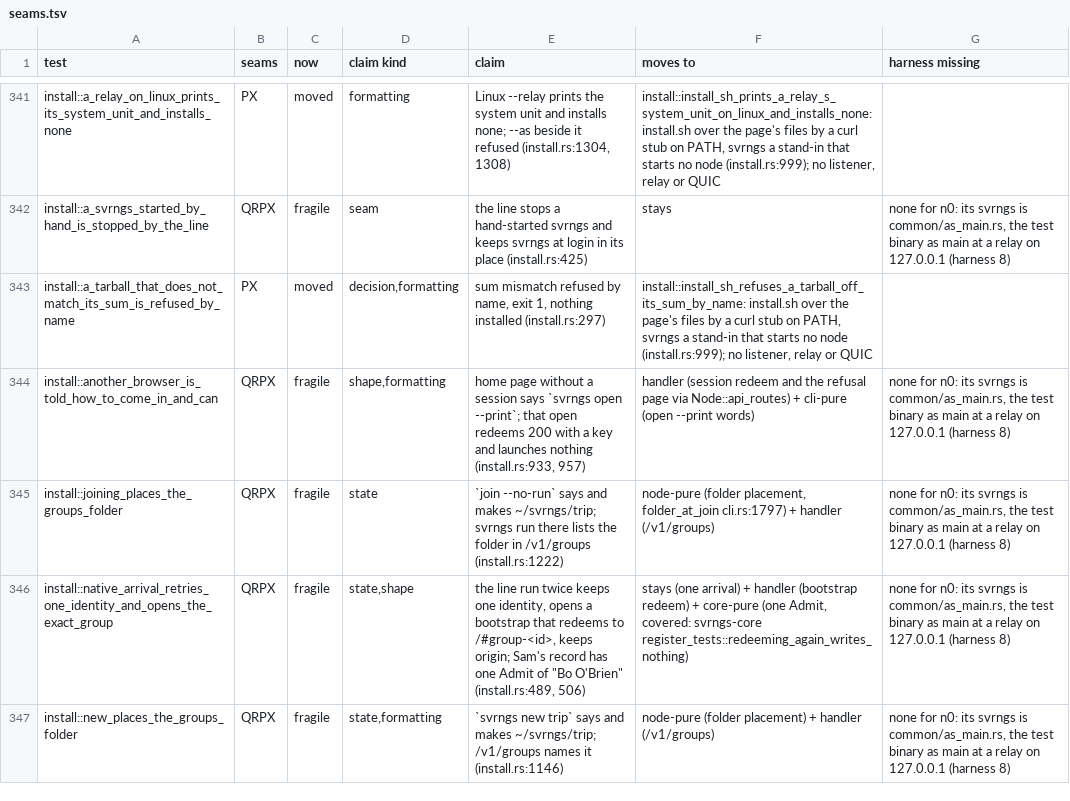
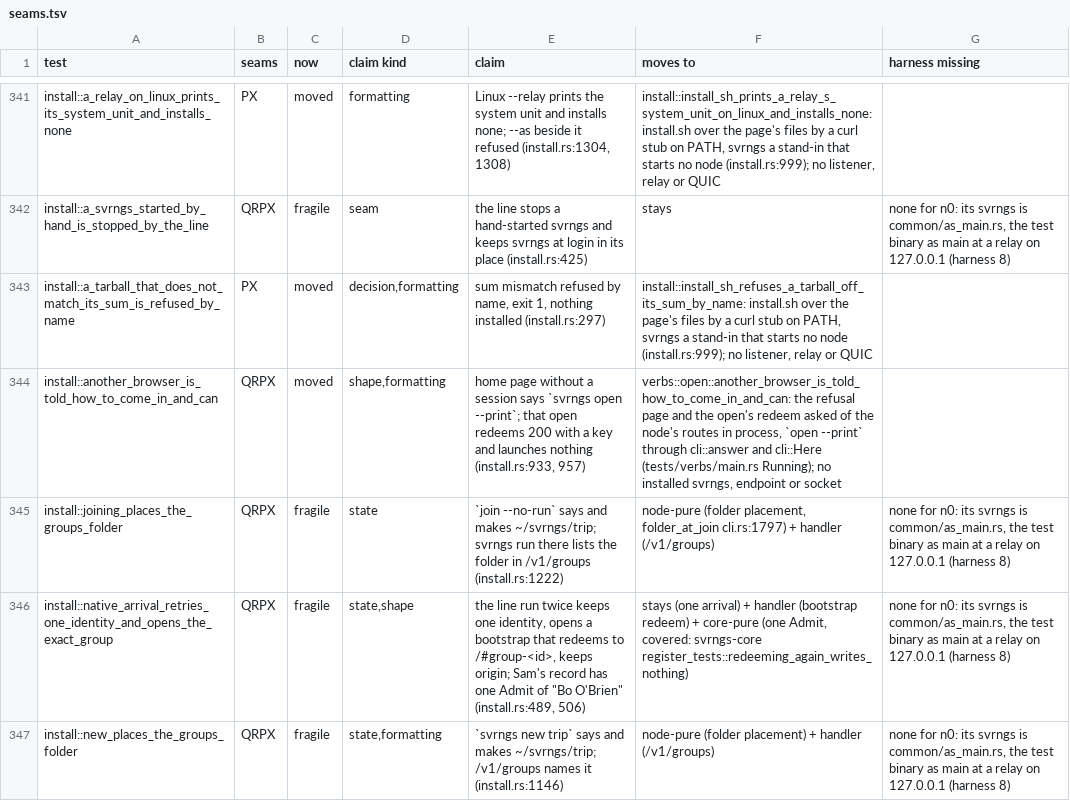
Before and after one commit to alexsbryan/svrngs, a TSV file: docs/seams.tsv, drawn as a sheet; only a part is shown, gaps mark what is left out.

Commit message:
install: retire the open --print copy; its claim is verbs/open.rs's
It ran the installed binary against a node on its API port; every
assertion is tests/verbs/open.rs's, in process. seams.tsv: the row
moved; CHECKS.md unit 7.

```diff
--- a/docs/seams.tsv
+++ b/docs/seams.tsv
@@ -343,3 +343,3 @@ install::a_svrngs_started_by_hand_is_stopped_by_the_line	QRPX	fragile	seam	the l
 install::a_tarball_that_does_not_match_its_sum_is_refused_by_name	PX	moved	decision,formatting	sum mismatch refused by name, exit 1, nothing installed (install.rs:297)	install::install_sh_refuses_a_tarball_off_its_sum_by_name: install.sh over the page's files by a curl stub on PATH, svrngs a stand-in that starts no node (install.rs:999); no listener, relay or QUIC	
-install::another_browser_is_told_how_to_come_in_and_can	QRPX	fragile	shape,formatting	home page without a session says `svrngs open --print`; that open redeems 200 with a key and launches nothing (install.rs:933, 957)	handler (session redeem and the refusal page via Node::api_routes) + cli-pure (open --print words)	none for n0: its svrngs is common/as_main.rs, the test binary as main at a relay on 127.0.0.1 (harness 8)
+install::another_browser_is_told_how_to_come_in_and_can	QRPX	moved	shape,formatting	home page without a session says `svrngs open --print`; that open redeems 200 with a key and launches nothing (install.rs:933, 957)	verbs::open::another_browser_is_told_how_to_come_in_and_can: the refusal page and the open's redeem asked of the node's routes in process, `open --print` through cli::answer and cli::Here (tests/verbs/main.rs Running); no installed svrngs, endpoint or socket	
 install::joining_places_the_groups_folder	QRPX	fragile	state	`join --no-run` says and makes ~/svrngs/trip; svrngs run there lists the folder in /v1/groups (install.rs:1222)	node-pure (folder placement, folder_at_join cli.rs:1797) + handler (/v1/groups)	none for n0: its svrngs is common/as_main.rs, the test binary as main at a relay on 127.0.0.1 (harness 8)
```
Also changed, not shown: 2 other files.
